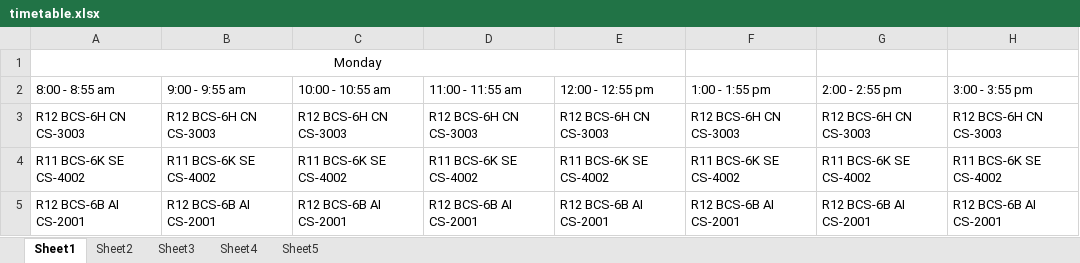
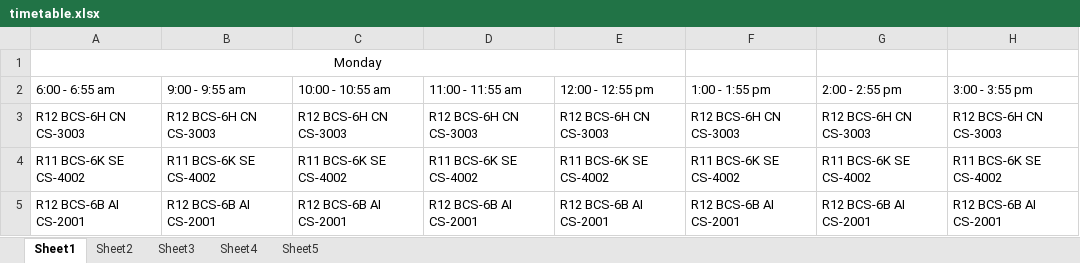
Before and after one commit to Umer-Tariq/Automated-Attendance-System, an Excel workbook: timetable.xlsx, sheet Sheet1, drawn as a sheet; values as stored, in another font and other column widths than the file's, no borders; the diff names each change by its address in the sheet, - before the commit and + after, or states it on an @@ line.

```diff
--- a/timetable.xlsx (sheet Sheet1)
+++ b/timetable.xlsx (sheet Sheet1)
-A2: 8:00 - 8:55 am
+A2: 6:00 - 6:55 am
```
Also changed, not shown: 6K_CS-4002.xlsx, 2 other files.
